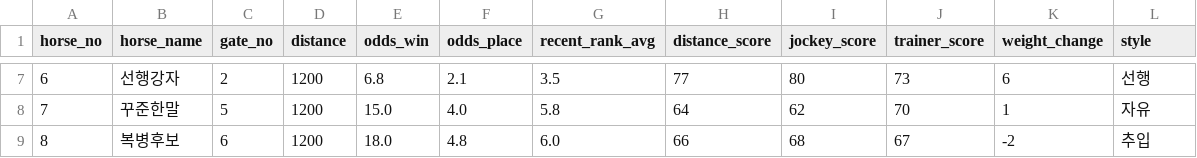
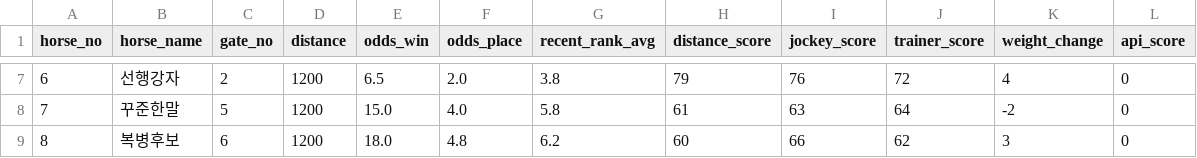
Before and after one commit to ourseok-eng/ourseokbat, a CSV file: sample_race.csv, drawn as a sheet; only a part is shown, gaps mark what is left out; the diff covers the shown part only.

```diff
--- a/sample_race.csv
+++ b/sample_race.csv
@@ -1 +1 @@
-horse_no,horse_name,gate_no,distance,odds_win,odds_place,recent_rank_avg,distance_score,jockey_score,trainer_score,weight_change,style
+horse_no,horse_name,gate_no,distance,odds_win,odds_place,recent_rank_avg,distance_score,jockey_score,trainer_score,weight_change,api_score
@@ -7,3 +7,3 @@ horse_no,horse_name,gate_no,distance,odds_win,odds_place,recent_rank_avg,distanc
-6,선행강자,2,1200,6.8,2.1,3.5,77,80,73,6,선행
-7,꾸준한말,5,1200,15.0,4.0,5.8,64,62,70,1,자유
-8,복병후보,6,1200,18.0,4.8,6.0,66,68,67,-2,추입
+6,선행강자,2,1200,6.5,2.0,3.8,79,76,72,4,0
+7,꾸준한말,5,1200,15.0,4.0,5.8,61,63,64,-2,0
+8,복병후보,6,1200,18.0,4.8,6.2,60,66,62,3,0
```
Also changed, not shown: 32 edited cells elsewhere in this file, 3 other files.
